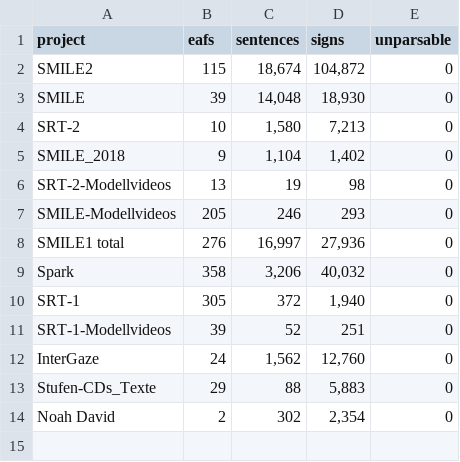
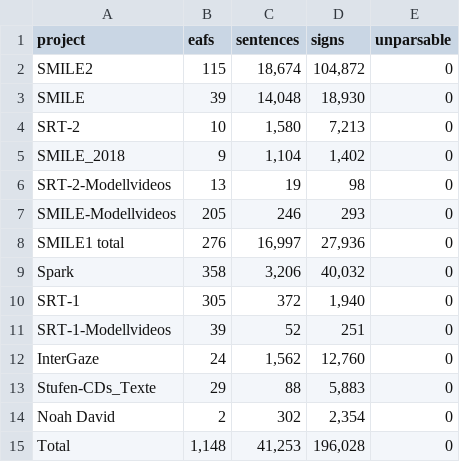
Before and after one commit to finaing/segmentation-fork, a CSV file: segment_stats.csv, drawn as a sheet; the diff names each change by its address in the sheet, - before the commit and + after, or states it on an @@ line.

Commit message:
Add total row to count_segments CSV output

```diff
--- a/segment_stats.csv
+++ b/segment_stats.csv
+row 15: Total | 1,148 | 41,253 | 196,028 | 0
```
